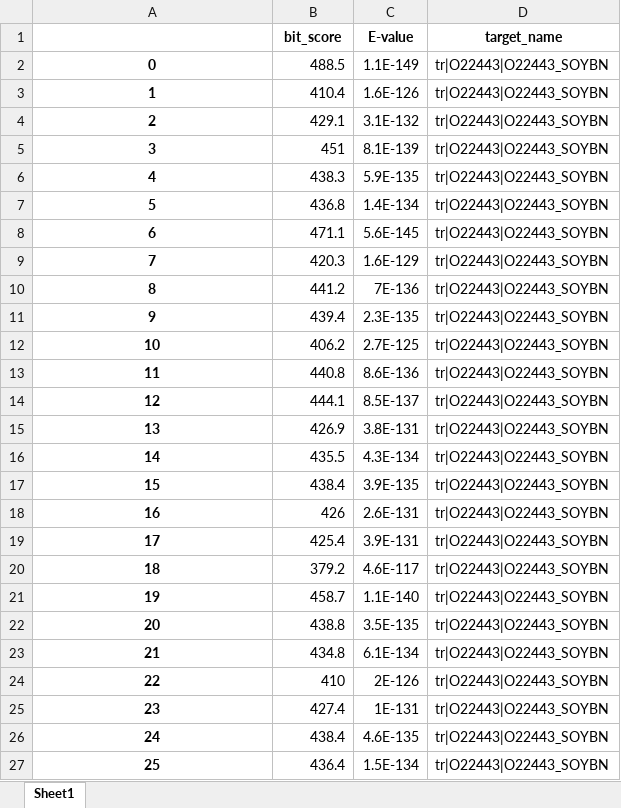
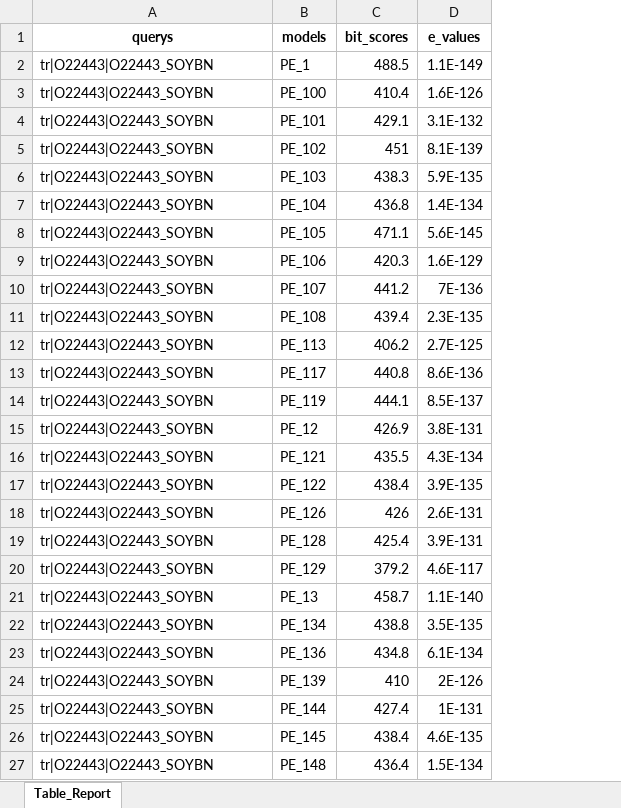
Before and after one commit to ozefreitas/PDETool, an Excel workbook: results/PlastEDMA_results/report_table.xlsx, sheet Table_Report, drawn as a sheet; only a part is shown; values as stored, in another font and other column widths than the file's, no borders; removed rows and columns are numbered as before the commit, all else as after; the diff covers the shown part only; the diff names each change by its address in the sheet, - before the commit and + after, or states it on an @@ line.

```diff
--- a/results/PlastEDMA_results/report_table.xlsx (sheet Table_Report)
+++ b/results/PlastEDMA_results/report_table.xlsx (sheet Table_Report)
-sheet tab: Sheet1
+sheet tab: Table_Report
+column B, rows 2-27: PE_1 | PE_100 | PE_101 | PE_102 | PE_103 | PE_104 | PE_105 | PE_106 | PE_107 | PE_108 | PE_113 | PE_117 | PE_119 | PE_12 | PE_121 | PE_122 | PE_126 | PE_128 | PE_129 | PE_13 | PE_134 | PE_136 | PE_139 | PE_144 | PE_145 | PE_148
-column D, rows 2-27: all tr|O22443|O22443_SOYBN
-row 1:  | bit_score | E-value | target_name
+row 1: querys | models | bit_scores | e_values
-A2: 0
+A2: tr|O22443|O22443_SOYBN
@@ A2:A27 bold: on → off, alignment: center → left @@
-A3: 1
+A3: tr|O22443|O22443_SOYBN
-A4: 2
+A4: tr|O22443|O22443_SOYBN
-A5: 3
+A5: tr|O22443|O22443_SOYBN
-A6: 4
+A6: tr|O22443|O22443_SOYBN
-A7: 5
+A7: tr|O22443|O22443_SOYBN
-A8: 6
+A8: tr|O22443|O22443_SOYBN
-A9: 7
+A9: tr|O22443|O22443_SOYBN
-A10: 8
+A10: tr|O22443|O22443_SOYBN
-A11: 9
+A11: tr|O22443|O22443_SOYBN
-A12: 10
+A12: tr|O22443|O22443_SOYBN
-A13: 11
+A13: tr|O22443|O22443_SOYBN
-A14: 12
+A14: tr|O22443|O22443_SOYBN
-A15: 13
+A15: tr|O22443|O22443_SOYBN
-A16: 14
+A16: tr|O22443|O22443_SOYBN
-A17: 15
+A17: tr|O22443|O22443_SOYBN
-A18: 16
+A18: tr|O22443|O22443_SOYBN
-A19: 17
+A19: tr|O22443|O22443_SOYBN
-A20: 18
+A20: tr|O22443|O22443_SOYBN
-A21: 19
+A21: tr|O22443|O22443_SOYBN
-A22: 20
+A22: tr|O22443|O22443_SOYBN
-A23: 21
+A23: tr|O22443|O22443_SOYBN
-A24: 22
+A24: tr|O22443|O22443_SOYBN
-A25: 23
+A25: tr|O22443|O22443_SOYBN
-A26: 24
+A26: tr|O22443|O22443_SOYBN
-A27: 25
+A27: tr|O22443|O22443_SOYBN
```
Also changed, not shown: 165 edited cells and cell formats elsewhere in this sheet, 3 other files.
